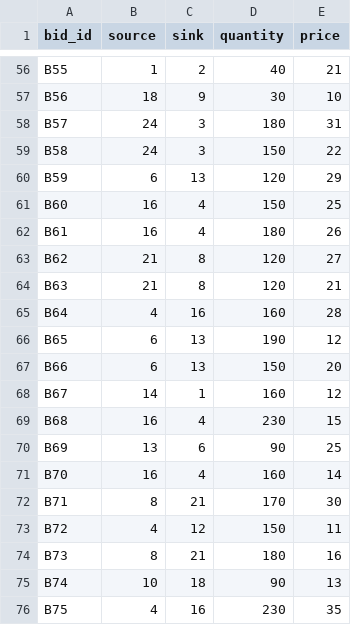
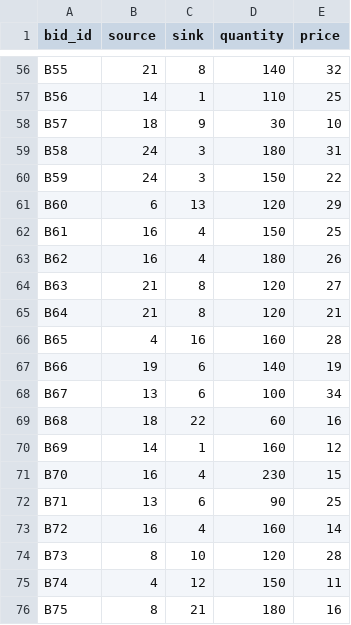
Before and after one commit to co370w26-group-smbt/power-grid-clearing, a CSV file: ftr_clearance/bids/30-bus/bids.csv (was ftr_clearance/bids.csv), drawn as a sheet; only a part is shown, gaps mark what is left out; removed rows and columns are numbered as before the commit, all else as after; the diff covers the shown part only; the diff names each change by its address in the sheet, - before the commit and + after, or states it on an @@ line.

```diff
--- a/ftr_clearance/bids.csv
+++ b/ftr_clearance/bids/30-bus/bids.csv
-B56 (source): 1
+B56 (source): 21
-C56 (sink): 2
+C56 (sink): 8
-D56 (quantity): 40
+D56 (quantity): 140
-E56 (price): 21
+E56 (price): 32
+row 57: B56 | 14 | 1 | 110 | 25
-A58 (bid_id): B56
+A58 (bid_id): B57
-A59 (bid_id): B57
+A59 (bid_id): B58
-A60 (bid_id): B58
+A60 (bid_id): B59
-A61 (bid_id): B59
+A61 (bid_id): B60
-A62 (bid_id): B60
+A62 (bid_id): B61
-A63 (bid_id): B61
+A63 (bid_id): B62
-row 63: B62 | 21 | 8 | 120 | 27
-E64 (price): 21
+E64 (price): 27
+row 65: B64 | 21 | 8 | 120 | 21
-A66 (bid_id): B64
+A66 (bid_id): B65
-row 66: B65 | 6 | 13 | 190 | 12
-B67 (source): 6
+B67 (source): 19
-C67 (sink): 13
+C67 (sink): 6
-D67 (quantity): 150
+D67 (quantity): 140
-E67 (price): 20
+E67 (price): 19
+row 68: B67 | 13 | 6 | 100 | 34
+row 69: B68 | 18 | 22 | 60 | 16
-A70 (bid_id): B67
+A70 (bid_id): B69
-A71 (bid_id): B68
+A71 (bid_id): B70
-A72 (bid_id): B69
+A72 (bid_id): B71
-A73 (bid_id): B70
+A73 (bid_id): B72
-row 72: B71 | 8 | 21 | 170 | 30
+row 74: B73 | 8 | 10 | 120 | 28
-A75 (bid_id): B72
+A75 (bid_id): B74
-A76 (bid_id): B73
+A76 (bid_id): B75
-row 75: B74 | 10 | 18 | 90 | 13
-row 76: B75 | 4 | 16 | 230 | 35
```
Also changed, not shown: 1 added row, 6 removed rows and 30 edited cells elsewhere in this file, ftr_clearance/results/24-bus/solution.csv, 34 other files.
